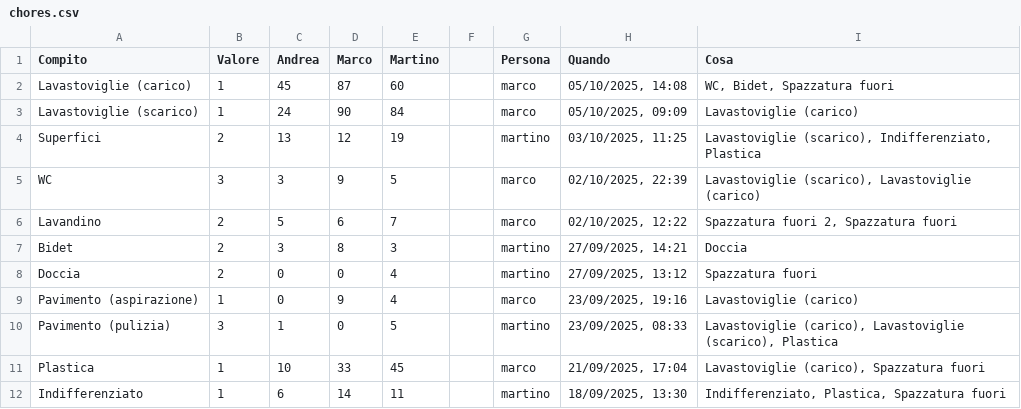
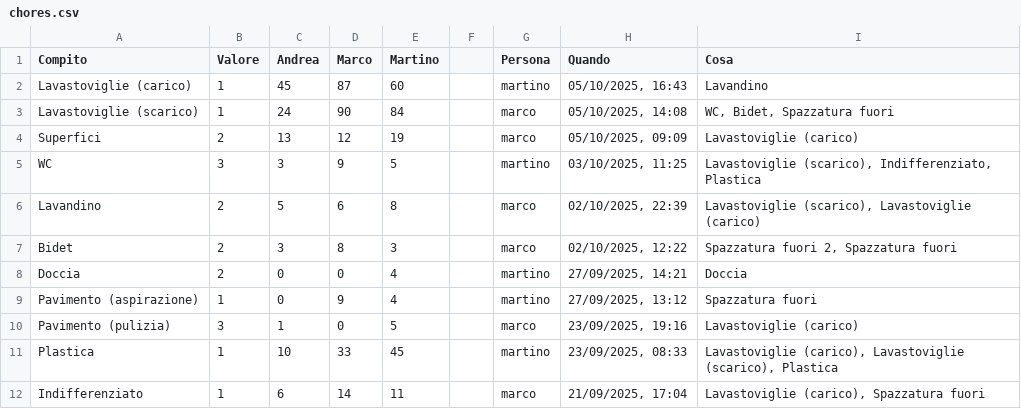
Before and after one commit to BertrandPouget/v0-litpi, a CSV file: data/chores.csv, drawn as a sheet; only a part is shown; the diff covers the shown part only.

Commit message:
Update chores for martino

```diff
--- a/data/chores.csv
+++ b/data/chores.csv
@@ -1,12 +1,12 @@
 Compito,Valore,Andrea,Marco,Martino,,Persona,Quando,Cosa
-Lavastoviglie (carico),1,45,87,60,,marco,"05/10/2025, 14:08","WC, Bidet, Spazzatura fuori"
-Lavastoviglie (scarico),1,24,90,84,,marco,"05/10/2025, 09:09",Lavastoviglie (carico)
-Superfici,2,13,12,19,,martino,"03/10/2025, 11:25","Lavastoviglie (scarico), Indifferenziato, Plastica"
-WC,3,3,9,5,,marco,"02/10/2025, 22:39","Lavastoviglie (scarico), Lavastoviglie (carico)"
-Lavandino,2,5,6,7,,marco,"02/10/2025, 12:22","Spazzatura fuori 2, Spazzatura fuori"
-Bidet,2,3,8,3,,martino,"27/09/2025, 14:21",Doccia
-Doccia,2,0,0,4,,martino,"27/09/2025, 13:12",Spazzatura fuori
-Pavimento (aspirazione),1,0,9,4,,marco,"23/09/2025, 19:16",Lavastoviglie (carico)
-Pavimento (pulizia),3,1,0,5,,martino,"23/09/2025, 08:33","Lavastoviglie (carico), Lavastoviglie (scarico), Plastica"
-Plastica,1,10,33,45,,marco,"21/09/2025, 17:04","Lavastoviglie (carico), Spazzatura fuori"
-Indifferenziato,1,6,14,11,,martino,"18/09/2025, 13:30","Indifferenziato, Plastica, Spazzatura fuori"
+Lavastoviglie (carico),1,45,87,60,,martino,"05/10/2025, 16:43",Lavandino
+Lavastoviglie (scarico),1,24,90,84,,marco,"05/10/2025, 14:08","WC, Bidet, Spazzatura fuori"
+Superfici,2,13,12,19,,marco,"05/10/2025, 09:09",Lavastoviglie (carico)
+WC,3,3,9,5,,martino,"03/10/2025, 11:25","Lavastoviglie (scarico), Indifferenziato, Plastica"
+Lavandino,2,5,6,8,,marco,"02/10/2025, 22:39","Lavastoviglie (scarico), Lavastoviglie (carico)"
+Bidet,2,3,8,3,,marco,"02/10/2025, 12:22","Spazzatura fuori 2, Spazzatura fuori"
+Doccia,2,0,0,4,,martino,"27/09/2025, 14:21",Doccia
+Pavimento (aspirazione),1,0,9,4,,martino,"27/09/2025, 13:12",Spazzatura fuori
+Pavimento (pulizia),3,1,0,5,,marco,"23/09/2025, 19:16",Lavastoviglie (carico)
+Plastica,1,10,33,45,,martino,"23/09/2025, 08:33","Lavastoviglie (carico), Lavastoviglie (scarico), Plastica"
+Indifferenziato,1,6,14,11,,marco,"21/09/2025, 17:04","Lavastoviglie (carico), Spazzatura fuori"
```
Also changed, not shown: 1 added row and 8 edited cells elsewhere in this file.
